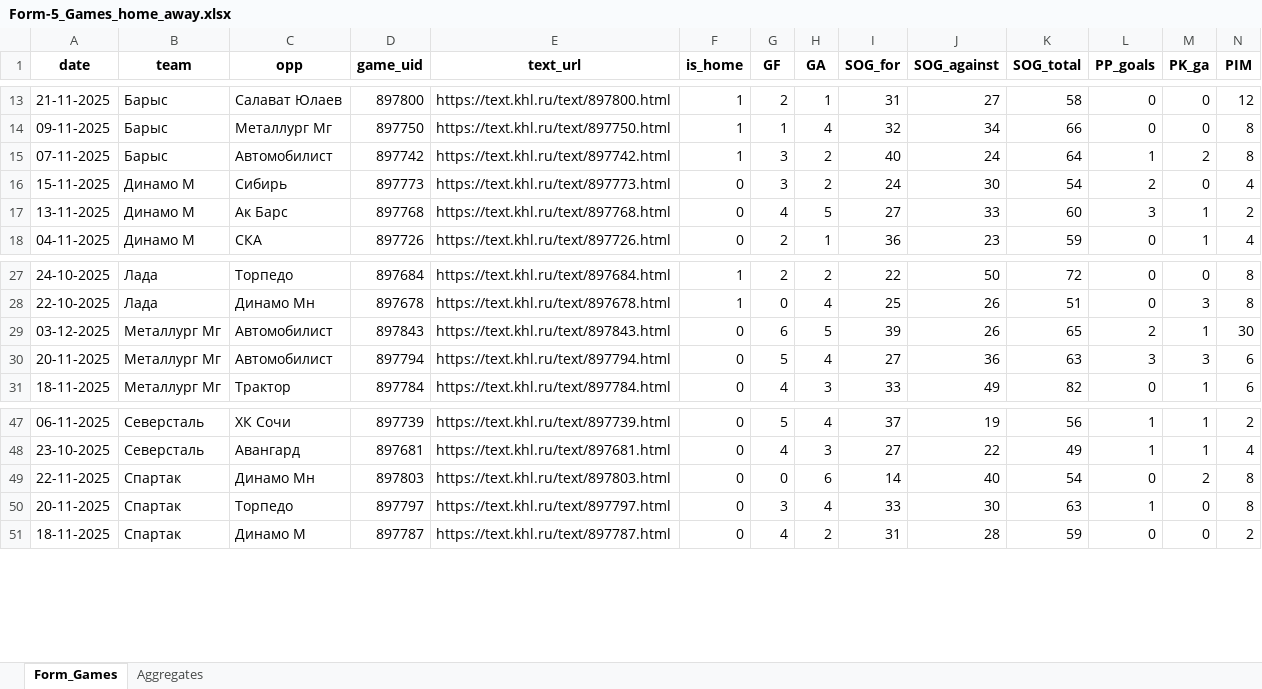
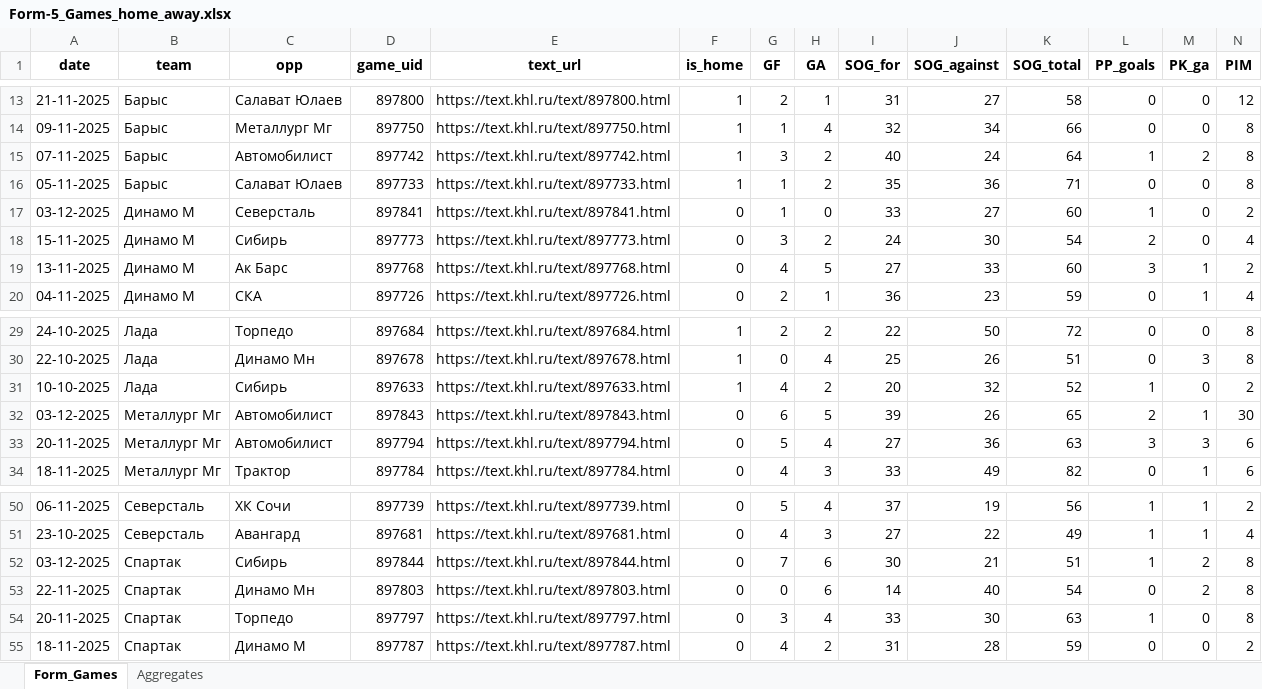
Before and after one commit to GG-Andrew/khl-cloud-results, an Excel workbook: khl/Form-5_Games_home_away.xlsx, sheet Form_Games, drawn as a sheet; only a part is shown, gaps mark what is left out; values as stored, in another font and other column widths than the file's, no borders; rows hold the shown columns only; the diff names each change by its address in the sheet, - before the commit and + after, or states it on an @@ line.

```diff
--- a/khl/Form-5_Games_home_away.xlsx (sheet Form_Games)
+++ b/khl/Form-5_Games_home_away.xlsx (sheet Form_Games)
+row 16: 05-11-2025 | Барыс | Салават Юлаев | 897733 | https://text.khl.ru/text/897733.html | 1 | 1 | 2 | 35 | 36 | 71 | 0 | 0 | 8
+row 17: 03-12-2025 | Динамо М | Северсталь | 897841 | https://text.khl.ru/text/897841.html | 0 | 1 | 0 | 33 | 27 | 60 | 1 | 0 | 2
+row 31: 10-10-2025 | Лада | Сибирь | 897633 | https://text.khl.ru/text/897633.html | 1 | 4 | 2 | 20 | 32 | 52 | 1 | 0 | 2
+row 52: 03-12-2025 | Спартак | Сибирь | 897844 | https://text.khl.ru/text/897844.html | 0 | 7 | 6 | 30 | 21 | 51 | 1 | 2 | 8
```
Also changed, not shown: sheet Aggregates, khl/Injuries_Master_Clubs.xlsx, khl/khl_players_stats_1369.xlsx, 10 other files.
